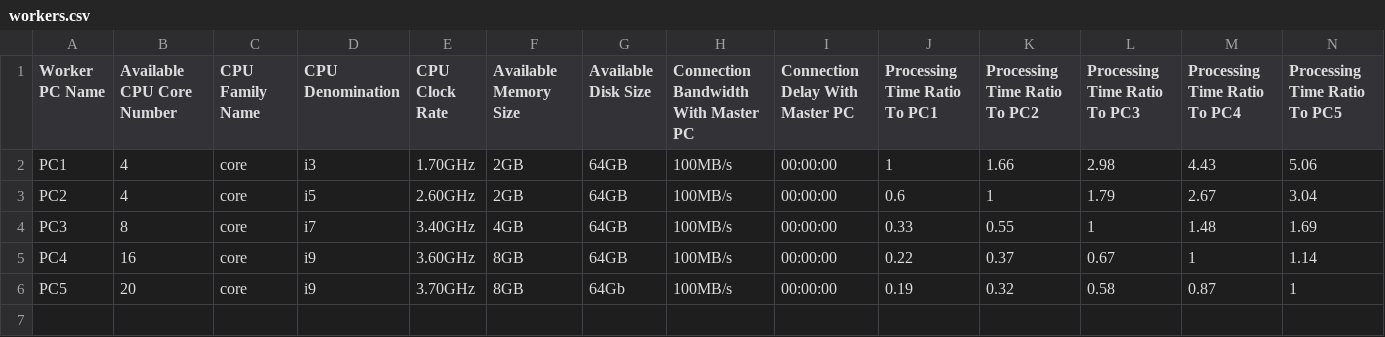
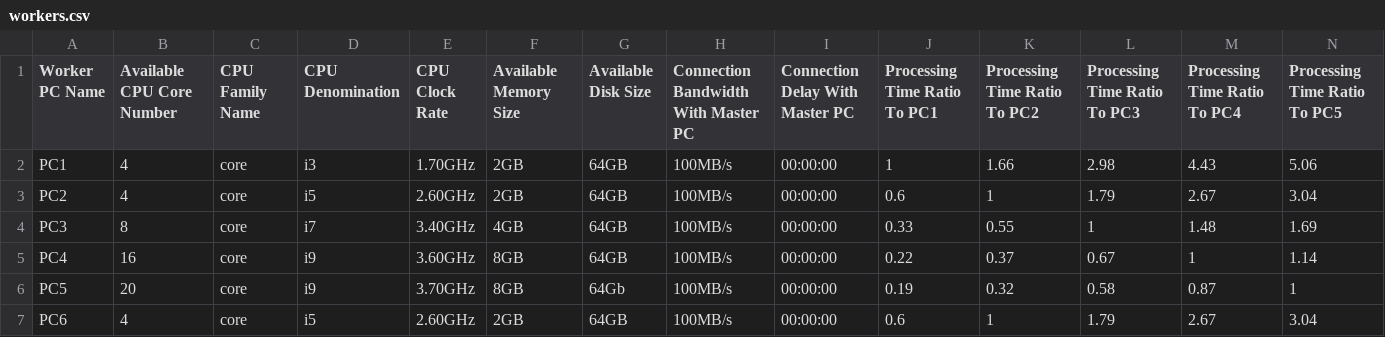
Before and after one commit to FructueuxHollo/ACO-for-assignation, a CSV file: data/workers.csv, drawn as a sheet; only a part is shown; rows hold the shown columns only; the diff names each change by its address in the sheet, - before the commit and + after, or states it on an @@ line.

```diff
--- a/data/workers.csv
+++ b/data/workers.csv
+row 7: PC6 | 4 | core | i5 | 2.60GHz | 2GB | 64GB | 100MB/s | 00:00:00 | 0.6 | 1 | 1.79 | 2.67 | 3.04
```
Also changed, not shown: 14 other files.
